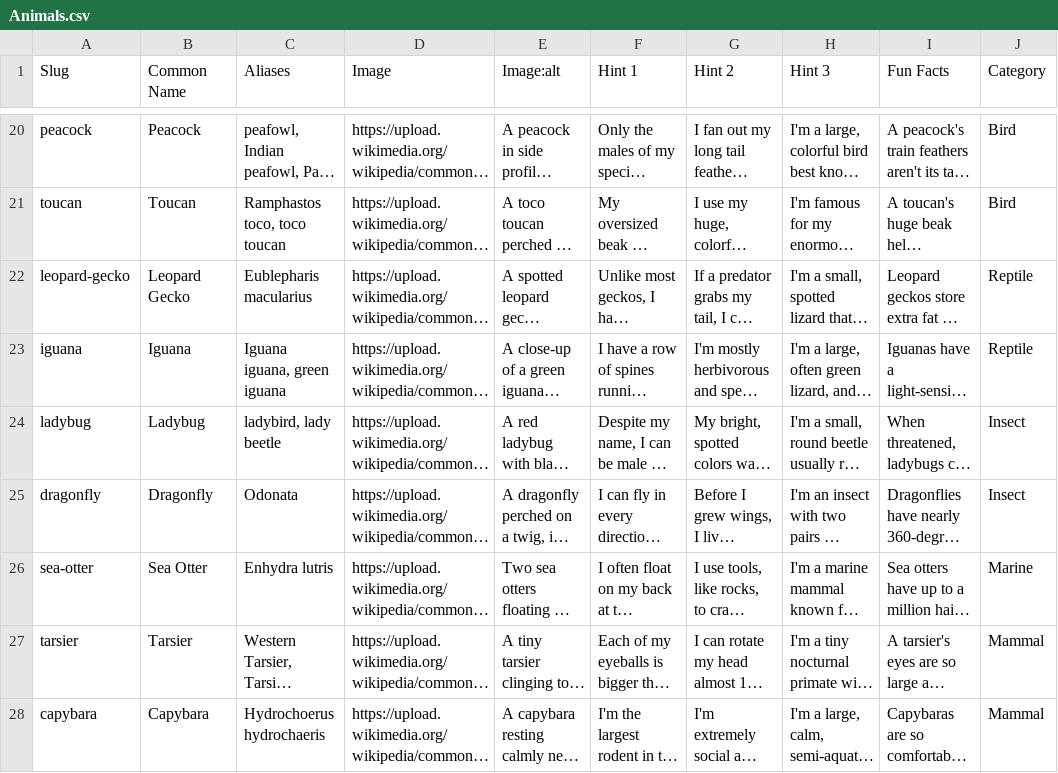
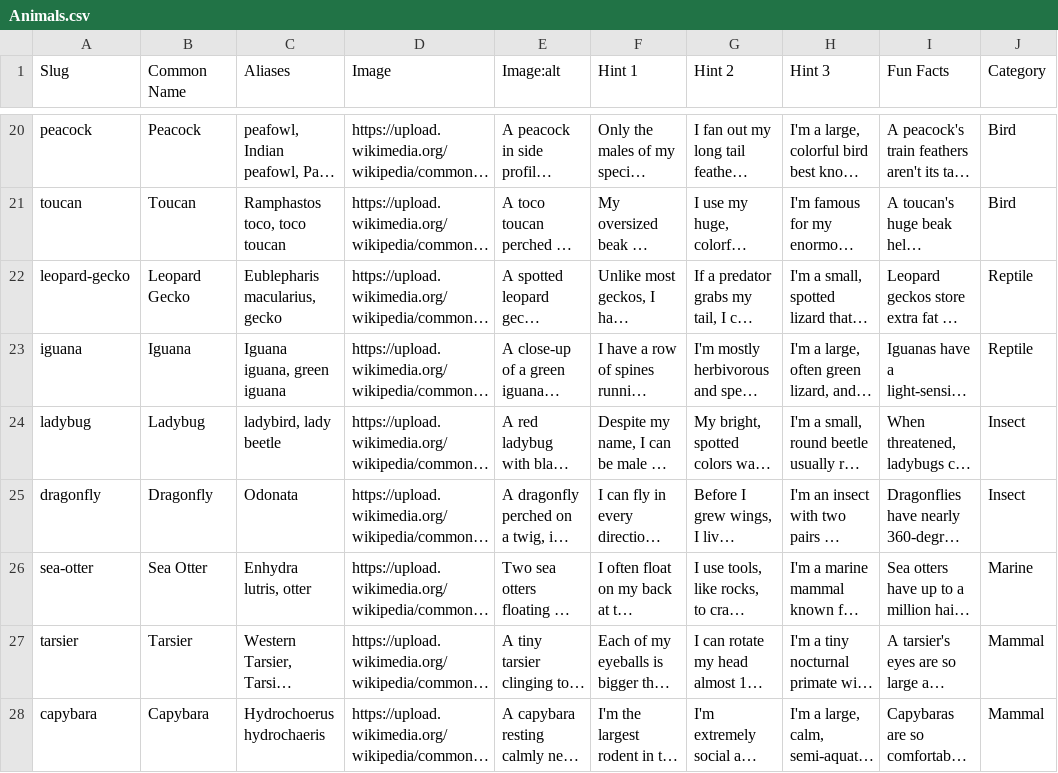
Before and after one commit to 28-Anon/whichanimaltoday, a CSV file: Animals.csv, drawn as a sheet; only a part is shown, gaps mark what is left out; long unchanged cells end in …; the diff covers the shown part only; the diff names each change by its address in the sheet, - before the commit and + after, or states it on an @@ line.

```diff
--- a/Animals.csv
+++ b/Animals.csv
-C22 (Aliases): Eublepharis macularius
+C22 (Aliases): Eublepharis macularius, gecko
-C26 (Aliases): Enhydra lutris
+C26 (Aliases): Enhydra lutris, otter
```
Also changed, not shown: 5 edited cells elsewhere in this file, 1 other file.
